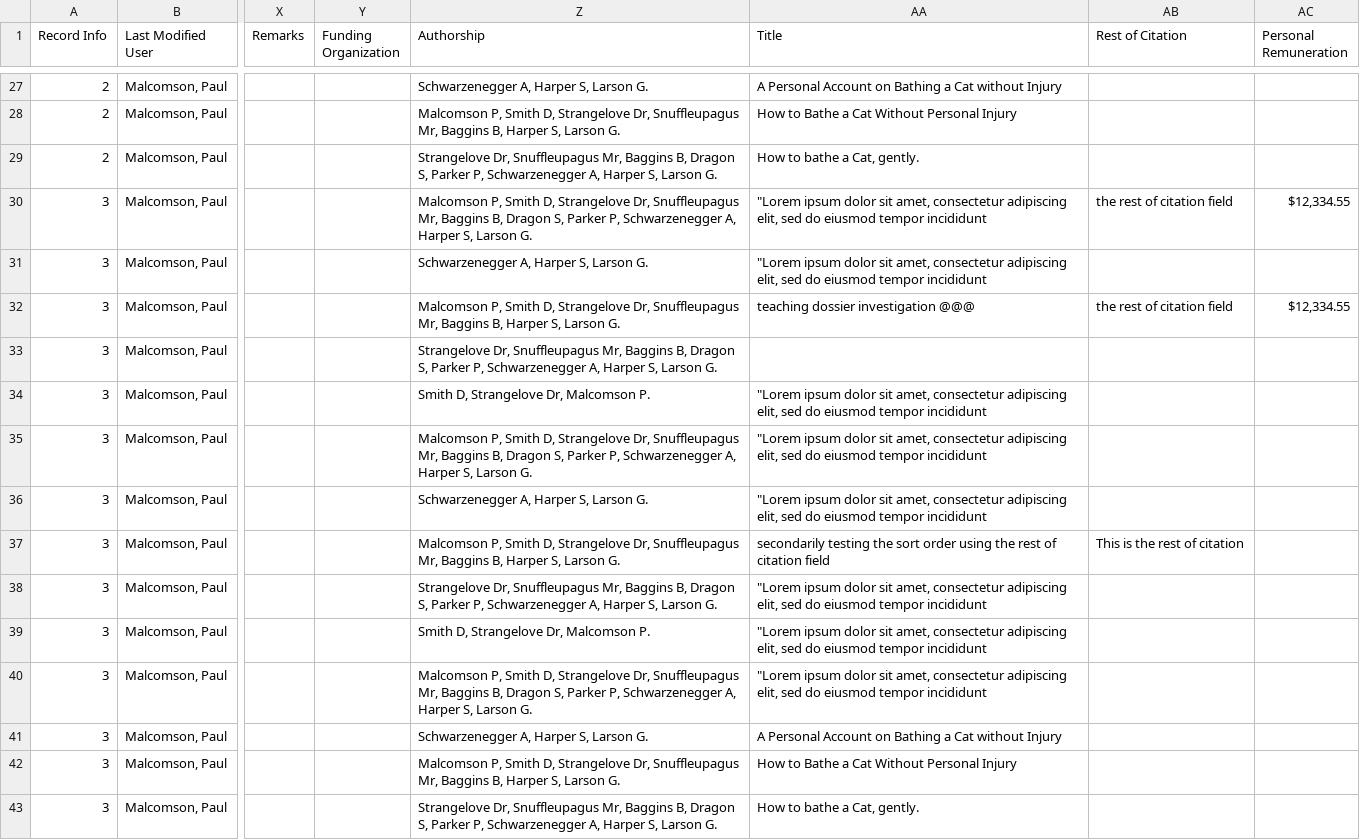
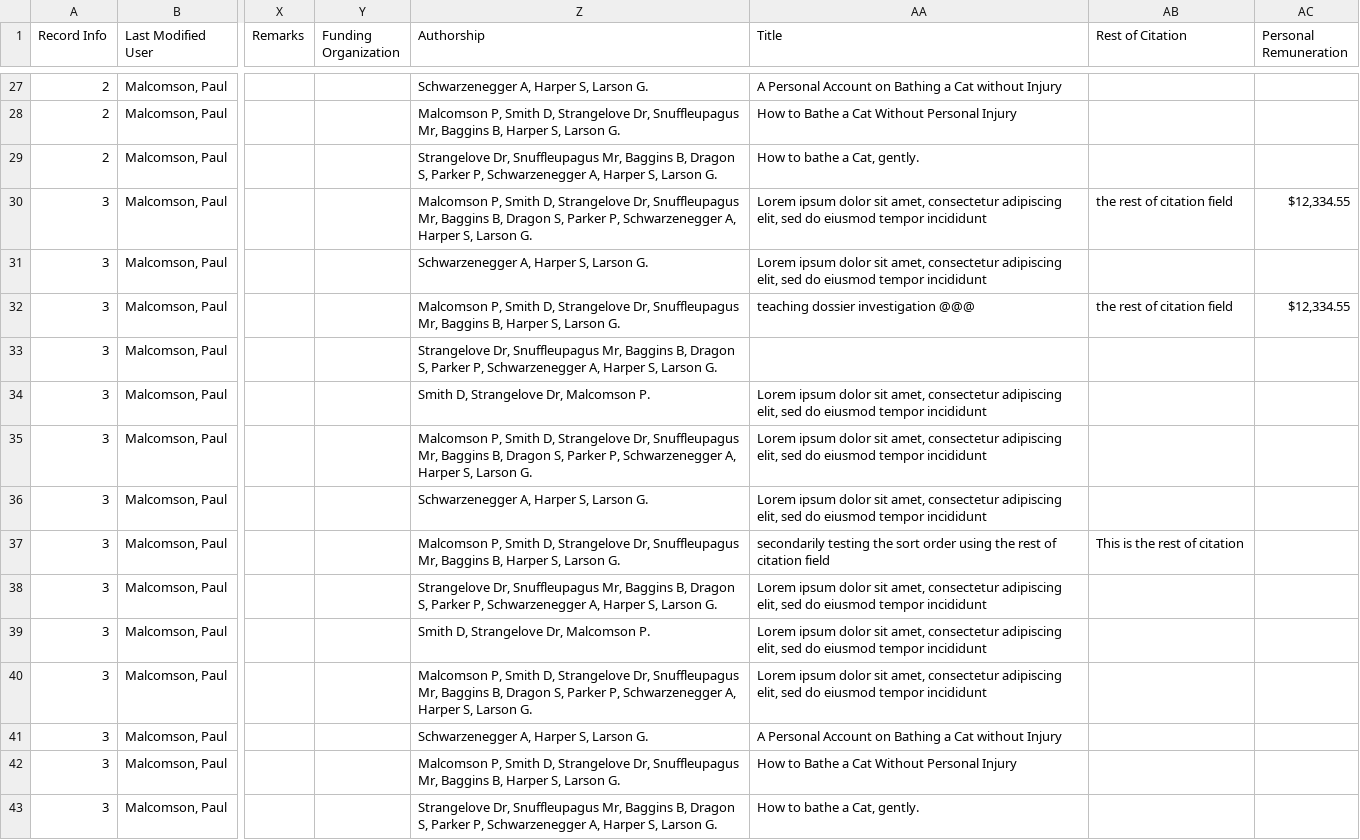
Before and after one commit to guhaoyu2005/cs3307aTeamDraco, a CSV file: AcuitySTAR/Project Information/Sample Data/Presentations_sample.csv, drawn as a sheet; only a part is shown, gaps mark what is left out; the diff covers the shown part only; the diff names each change by its address in the sheet, - before the commit and + after, or states it on an @@ line.

```diff
--- a/AcuitySTAR/Project Information/Sample Data/Presentations_sample.csv
+++ b/AcuitySTAR/Project Information/Sample Data/Presentations_sample.csv
-AA30:AA31 (Title): "Lorem ipsum dolor…
+AA30:AA31 (Title): Lorem ipsum dolor…
-AA34:AA36 (Title): "Lorem ipsum dolor…
+AA34:AA36 (Title): Lorem ipsum dolor…
-AA38:AA40 (Title): "Lorem ipsum dolor…
+AA38:AA40 (Title): Lorem ipsum dolor…
```
Also changed, not shown: 73 edited cells elsewhere in this file, AcuitySTAR/Project Information/Sample Data/GrantsClinicalFunding_sample.csv, 11 other files.
